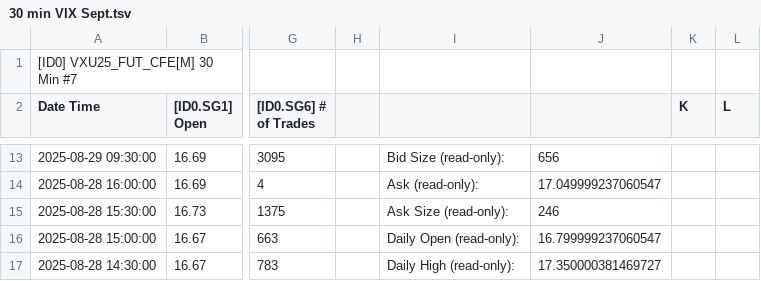
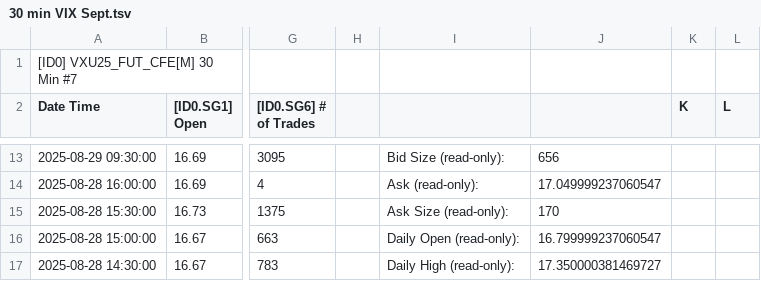
Before and after one commit to timbarber4/ETF-Feed, a TSV file: 30 min VIX Sept.tsv, drawn as a sheet; only a part is shown, gaps mark what is left out; the diff names each change by its address in the sheet, - before the commit and + after, or states it on an @@ line.

```diff
--- a/30 min VIX Sept.tsv
+++ b/30 min VIX Sept.tsv
-J15: 246
+J15: 170
```
Also changed, not shown: 5min VWAP.tsv.
